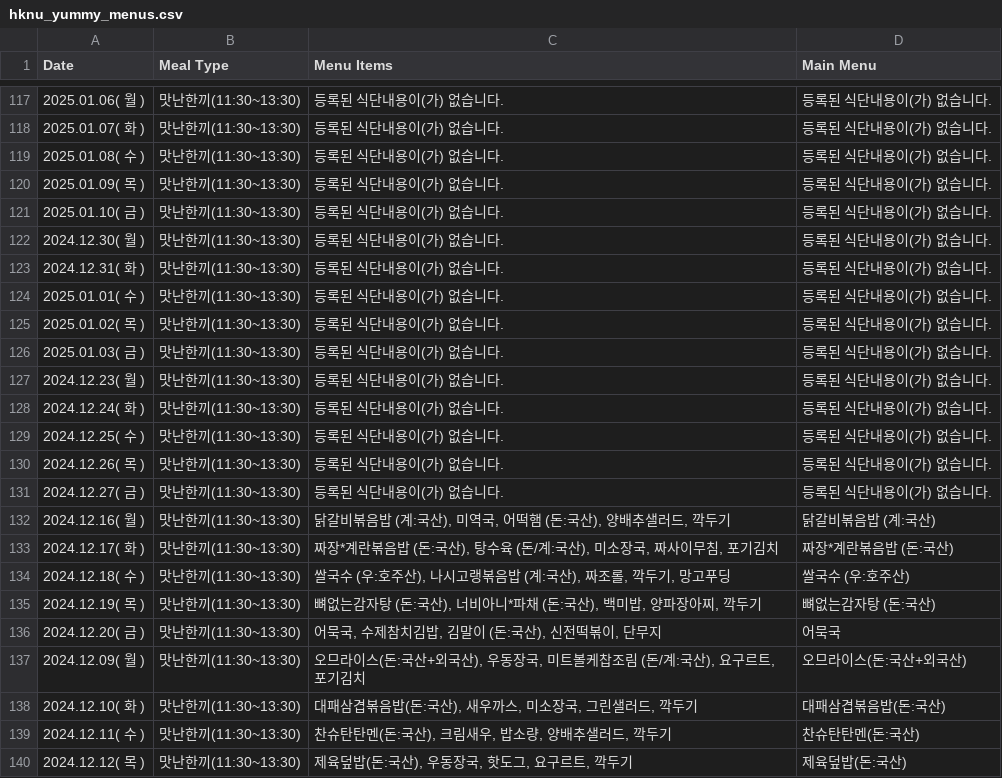
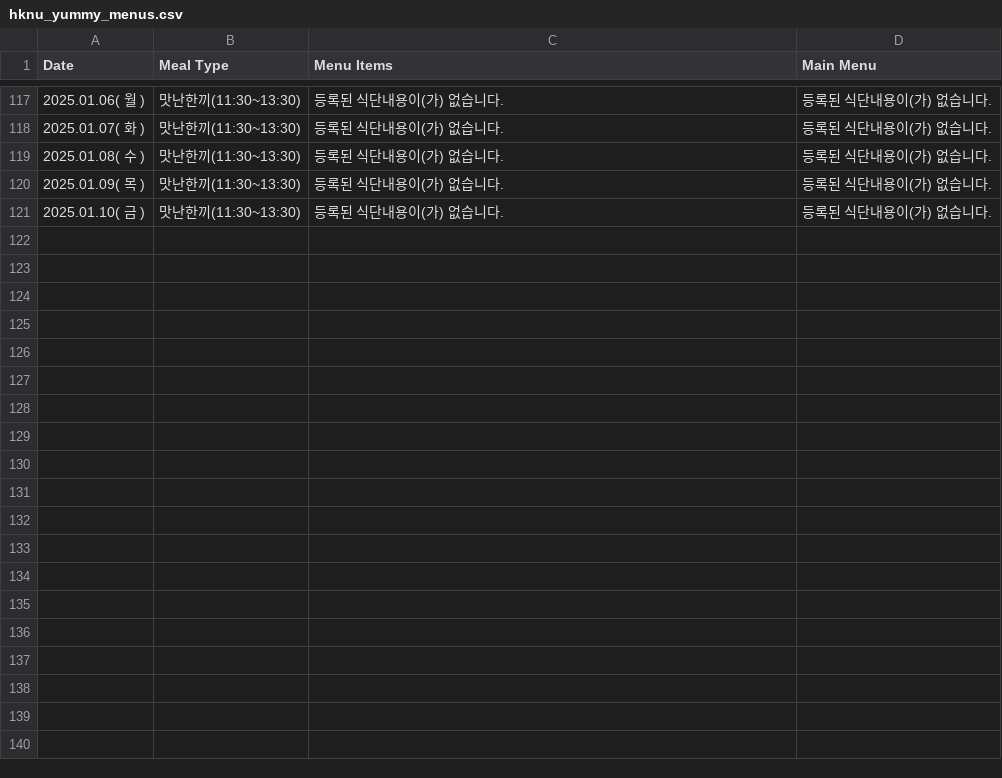
Before and after one commit to lynnc53/hknu-menu-scraper, a CSV file: data/hknu_yummy_menus.csv, drawn as a sheet; only a part is shown, gaps mark what is left out; the diff covers the shown part only.

```diff
--- a/data/hknu_yummy_menus.csv
+++ b/data/hknu_yummy_menus.csv
@@ -121,20 +121 @@ Date,Meal Type,Menu Items,Main Menu
 2025.01.10( 금 ),맛난한끼(11:30~13:30),등록된 식단내용이(가) 없습니다.,등록된 식단내용이(가) 없습니다.
-2024.12.30( 월 ),맛난한끼(11:30~13:30),등록된 식단내용이(가) 없습니다.,등록된 식단내용이(가) 없습니다.
-2024.12.31( 화 ),맛난한끼(11:30~13:30),등록된 식단내용이(가) 없습니다.,등록된 식단내용이(가) 없습니다.
-2025.01.01( 수 ),맛난한끼(11:30~13:30),등록된 식단내용이(가) 없습니다.,등록된 식단내용이(가) 없습니다.
-2025.01.02( 목 ),맛난한끼(11:30~13:30),등록된 식단내용이(가) 없습니다.,등록된 식단내용이(가) 없습니다.
-2025.01.03( 금 ),맛난한끼(11:30~13:30),등록된 식단내용이(가) 없습니다.,등록된 식단내용이(가) 없습니다.
-2024.12.23( 월 ),맛난한끼(11:30~13:30),등록된 식단내용이(가) 없습니다.,등록된 식단내용이(가) 없습니다.
-2024.12.24( 화 ),맛난한끼(11:30~13:30),등록된 식단내용이(가) 없습니다.,등록된 식단내용이(가) 없습니다.
-2024.12.25( 수 ),맛난한끼(11:30~13:30),등록된 식단내용이(가) 없습니다.,등록된 식단내용이(가) 없습니다.
-2024.12.26( 목 ),맛난한끼(11:30~13:30),등록된 식단내용이(가) 없습니다.,등록된 식단내용이(가) 없습니다.
-2024.12.27( 금 ),맛난한끼(11:30~13:30),등록된 식단내용이(가) 없습니다.,등록된 식단내용이(가) 없습니다.
-2024.12.16( 월 ),맛난한끼(11:30~13:30),"닭갈비볶음밥 (계:국산), 미역국, 어떡햄 (돈:국산), 양배추샐러드, 깍두기",닭갈비볶음밥 (계:국산)
-2024.12.17( 화 ),맛난한끼(11:30~13:30),"짜장*계란볶음밥 (돈:국산), 탕수육 (돈/계:국산), 미소장국, 짜사이무침, 포기김치",짜장*계란볶음밥 (돈:국산)
-2024.12.18( 수 ),맛난한끼(11:30~13:30),"쌀국수 (우:호주산), 나시고랭볶음밥 (계:국산), 짜조롤, 깍두기, 망고푸딩",쌀국수 (우:호주산)
-2024.12.19( 목 ),맛난한끼(11:30~13:30),"뼈없는감자탕 (돈:국산), 너비아니*파채 (돈:국산), 백미밥, 양파장아찌, 깍두기",뼈없는감자탕 (돈:국산)
-2024.12.20( 금 ),맛난한끼(11:30~13:30),"어묵국, 수제참치김밥, 김말이 (돈:국산), 신전떡볶이, 단무지",어묵국
-2024.12.09( 월 ),맛난한끼(11:30~13:30),"오므라이스(돈:국산+외국산), 우동장국, 미트볼케찹조림 (돈/계:국산), 요구르트, 포기김치",오므라이스(돈:국산+외국산)
-2024.12.10( 화 ),맛난한끼(11:30~13:30),"대패삼겹볶음밥(돈:국산), 새우까스, 미소장국, 그린샐러드, 깍두기",대패삼겹볶음밥(돈:국산)
-2024.12.11( 수 ),맛난한끼(11:30~13:30),"찬슈탄탄멘(돈:국산), 크림새우, 밥소량, 양배추샐러드, 깍두기",찬슈탄탄멘(돈:국산)
-2024.12.12( 목 ),맛난한끼(11:30~13:30),"제육덮밥(돈:국산), 우동장국, 핫도그, 요구르트, 깍두기",제육덮밥(돈:국산)
```
Also changed, not shown: 11 removed rows elsewhere in this file, data/hknu_exam_schedule.csv, data/hknu_healthy_menus_with_quantity.csv, 7 other files.
